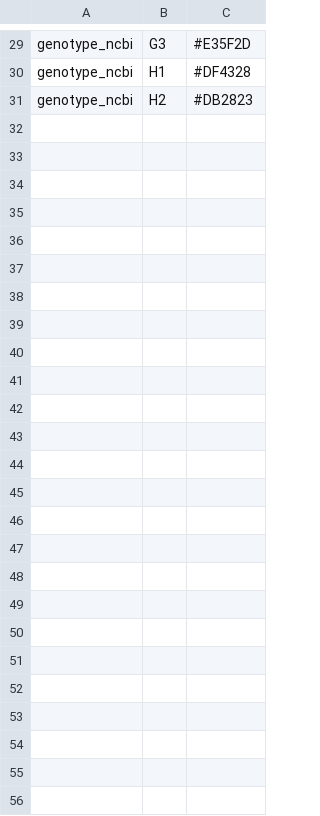
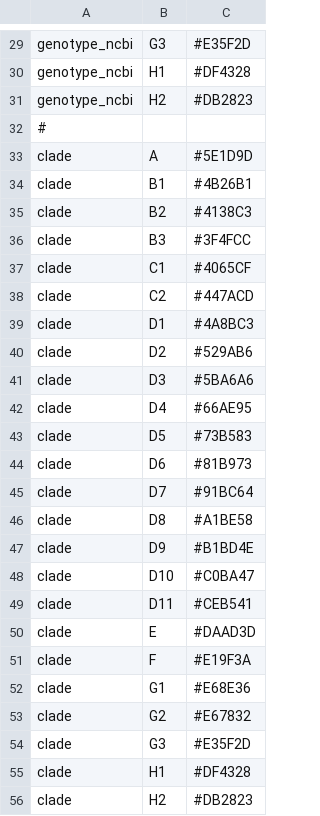
Before and after one commit to nextstrain/measles, a TSV file: phylogenetic/defaults/colors.tsv, drawn as a sheet; only a part is shown, gaps mark what is left out; the diff covers the shown part only; the diff names each change by its address in the sheet, - before the commit and + after, or states it on an @@ line.

Commit message:
Include clades as coloring
This commit adds the Nextclade genotype calls as coloring in auspice

```diff
--- a/phylogenetic/defaults/colors.tsv
+++ b/phylogenetic/defaults/colors.tsv
+row 32: #
+row 33: clade | A | #5E1D9D
+row 34: clade | B1 | #4B26B1
+row 35: clade | B2 | #4138C3
+row 36: clade | B3 | #3F4FCC
+row 37: clade | C1 | #4065CF
+row 38: clade | C2 | #447ACD
+row 39: clade | D1 | #4A8BC3
+row 40: clade | D2 | #529AB6
+row 41: clade | D3 | #5BA6A6
+row 42: clade | D4 | #66AE95
+row 43: clade | D5 | #73B583
+row 44: clade | D6 | #81B973
+row 45: clade | D7 | #91BC64
+row 46: clade | D8 | #A1BE58
+row 47: clade | D9 | #B1BD4E
+row 48: clade | D10 | #C0BA47
+row 49: clade | D11 | #CEB541
+row 50: clade | E | #DAAD3D
+row 51: clade | F | #E19F3A
+row 52: clade | G1 | #E68E36
+row 53: clade | G2 | #E67832
+row 54: clade | G3 | #E35F2D
+row 55: clade | H1 | #DF4328
+row 56: clade | H2 | #DB2823
```
Also changed, not shown: 1 edited cell elsewhere in this file, 2 other files.
